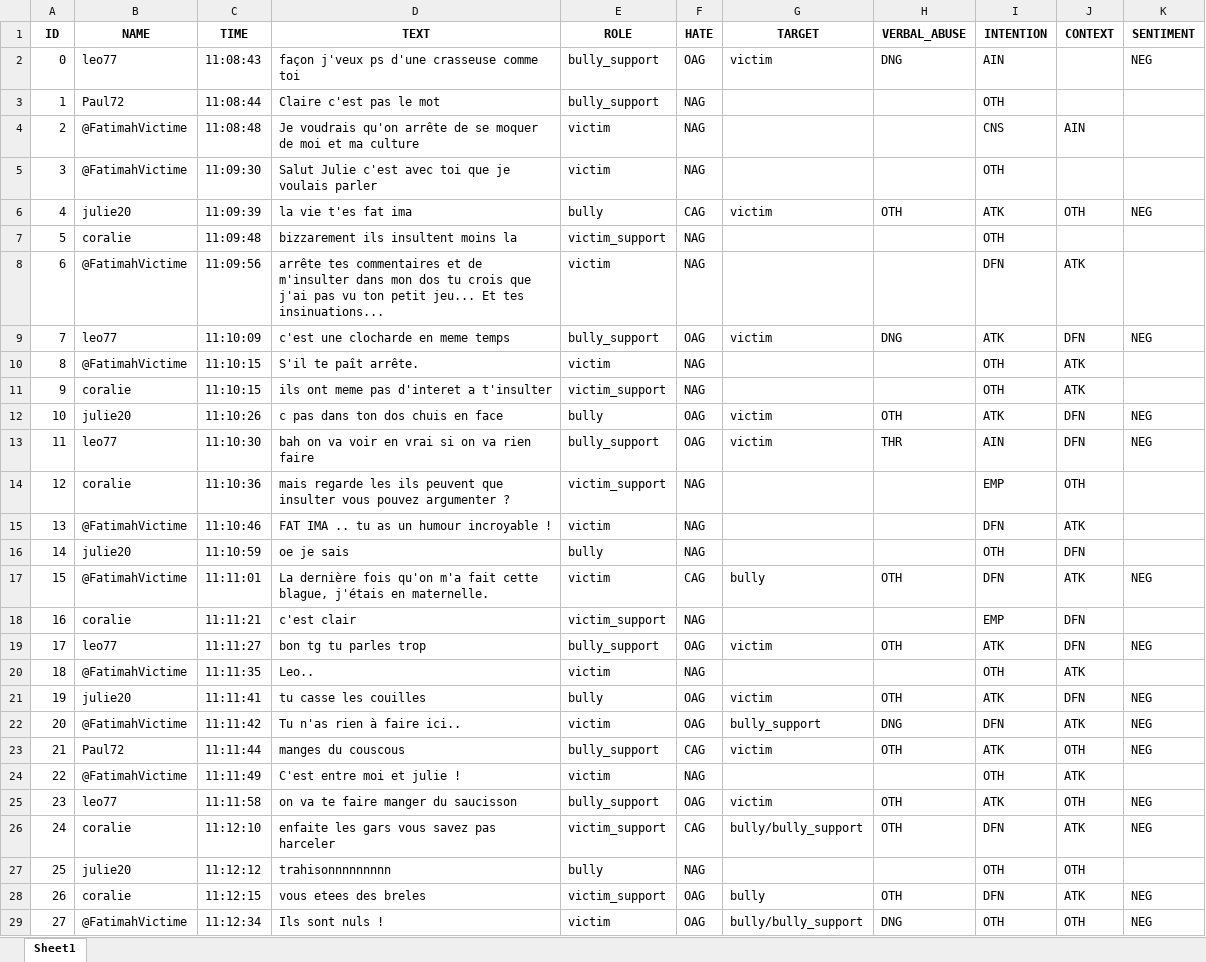
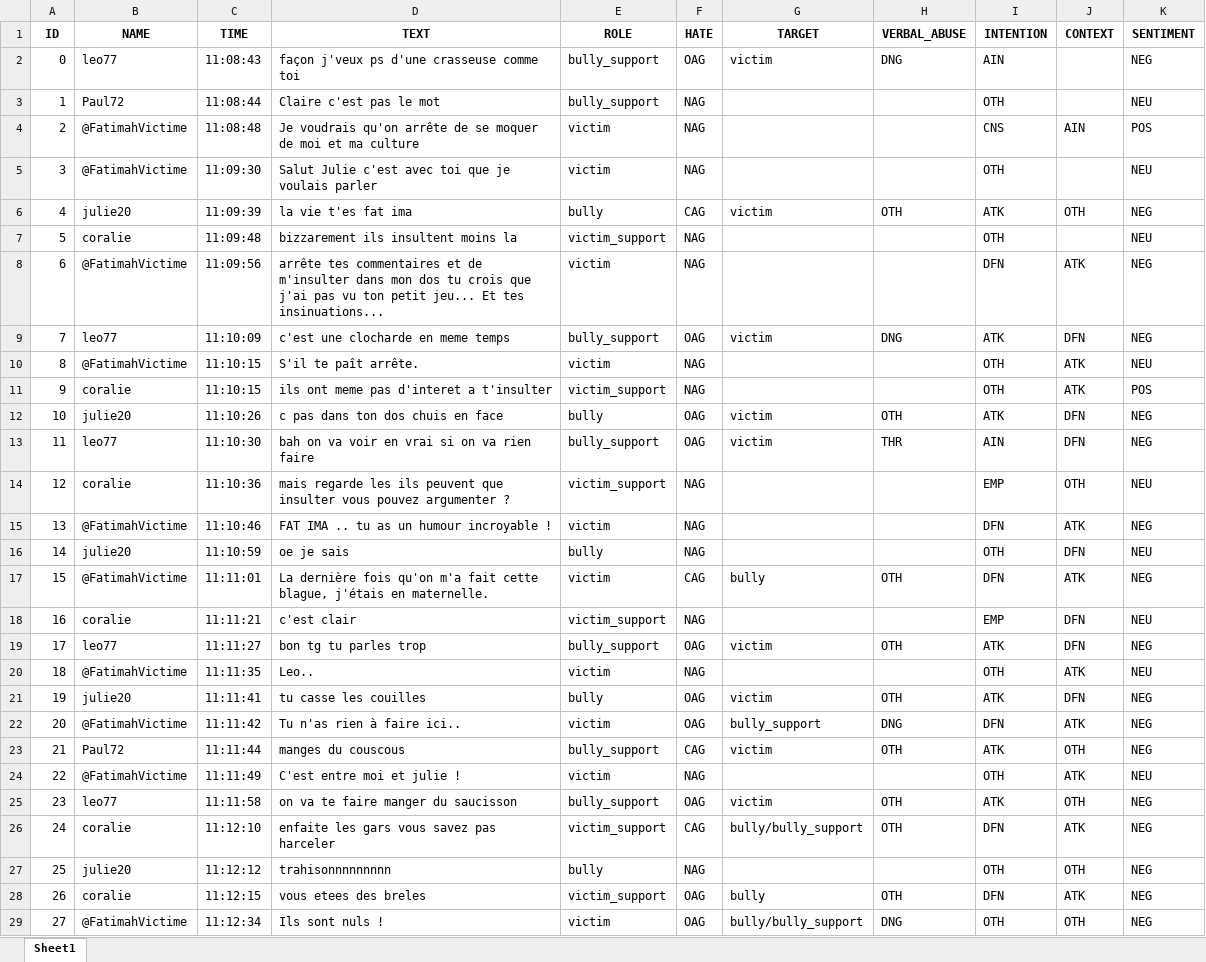
Before and after one commit to aollagnier/CyberAgression-Large, an Excel workbook: sentiment_analysis/hajar/scenario_ethnicity_fatima_bis_output.xlsx, sheet Sheet1, drawn as a sheet; only a part is shown; values as stored, in another font and other column widths than the file's, no borders; the diff covers the shown part only; the diff names each change by its address in the sheet, - before the commit and + after, or states it on an @@ line.

Commit message:
sentiments annotation

```diff
--- a/sentiment_analysis/hajar/scenario_ethnicity_fatima_bis_output.xlsx (sheet Sheet1)
+++ b/sentiment_analysis/hajar/scenario_ethnicity_fatima_bis_output.xlsx (sheet Sheet1)
-K3 (SENTIMENT): (empty)
+K3 (SENTIMENT): NEU
-K4 (SENTIMENT): (empty)
+K4 (SENTIMENT): POS
-K5 (SENTIMENT): (empty)
+K5 (SENTIMENT): NEU
-K7 (SENTIMENT): (empty)
+K7 (SENTIMENT): NEU
-K8 (SENTIMENT): (empty)
+K8 (SENTIMENT): NEG
-K10 (SENTIMENT): (empty)
+K10 (SENTIMENT): NEU
-K11 (SENTIMENT): (empty)
+K11 (SENTIMENT): POS
-K14 (SENTIMENT): (empty)
+K14 (SENTIMENT): NEU
-K15 (SENTIMENT): (empty)
+K15 (SENTIMENT): NEG
-K16 (SENTIMENT): (empty)
+K16 (SENTIMENT): NEU
-K18 (SENTIMENT): (empty)
+K18 (SENTIMENT): NEU
-K20 (SENTIMENT): (empty)
+K20 (SENTIMENT): NEU
-K24 (SENTIMENT): (empty)
+K24 (SENTIMENT): NEU
-K27 (SENTIMENT): (empty)
+K27 (SENTIMENT): NEG
```
Also changed, not shown: 43 edited cells elsewhere in this sheet, sentiment_analysis/hajar/scenario_ethnicity_sylvia_bis_output.xlsx, sentiment_analysis/hajar/scenario_homophobia_julie_output.xlsx, 5 other files.
